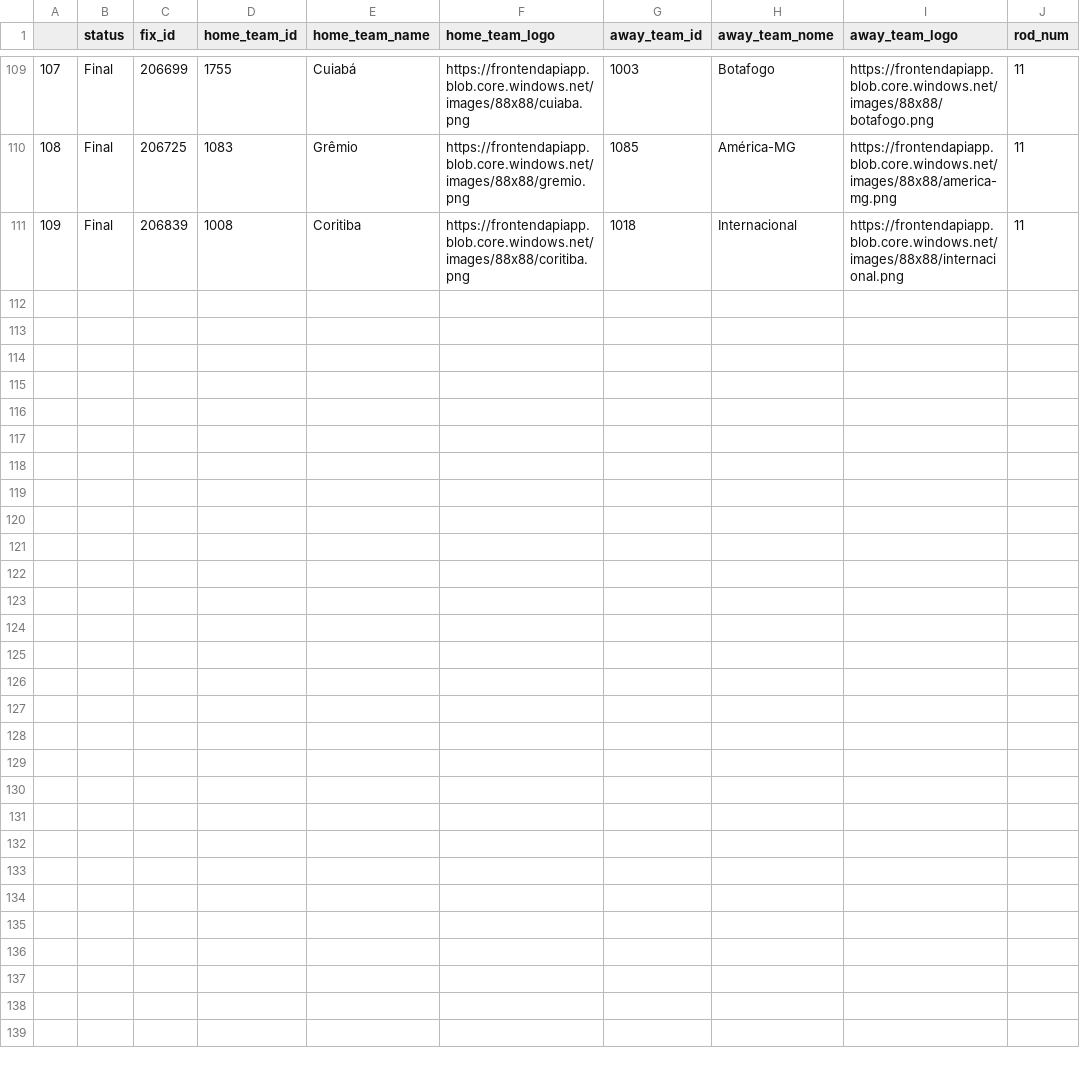
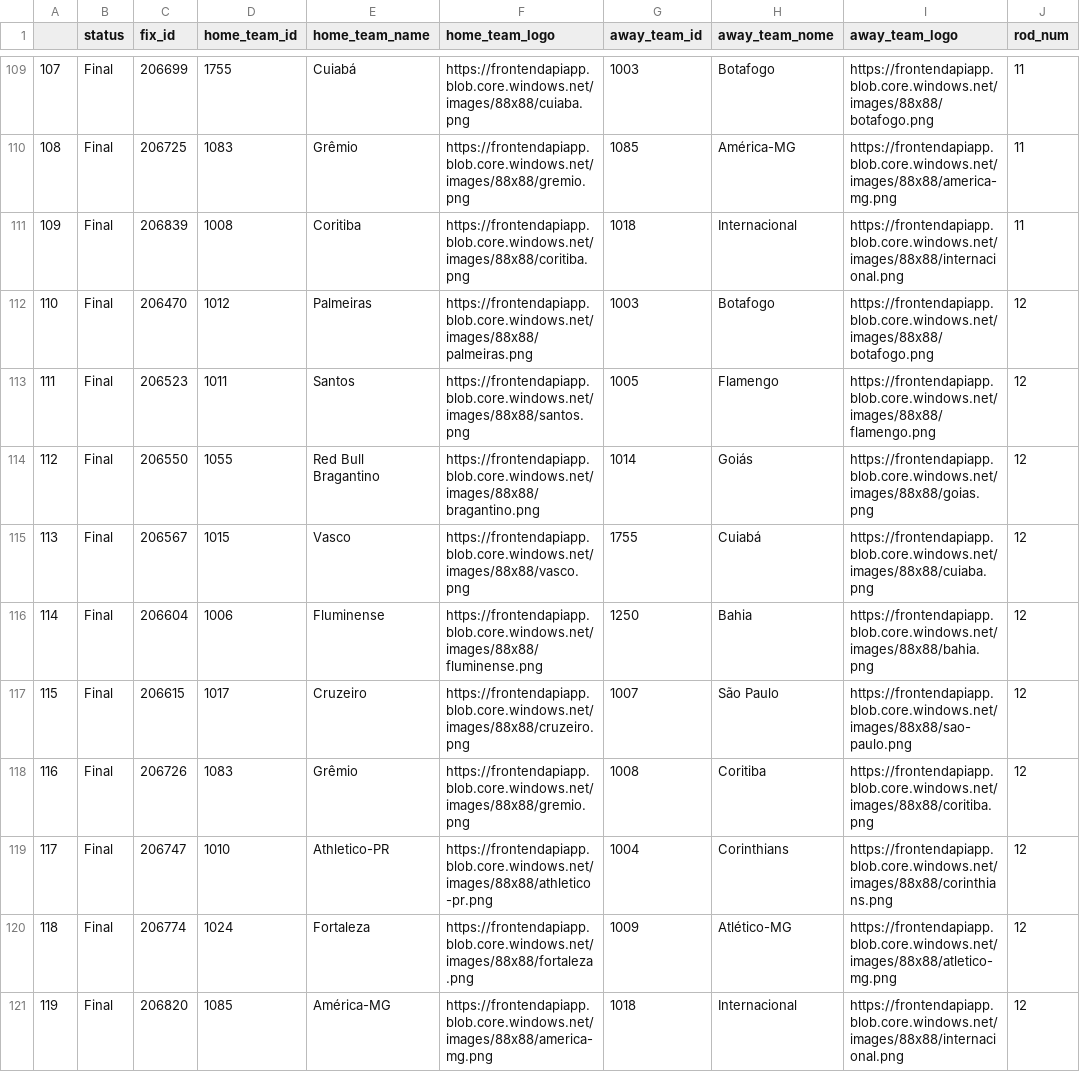
Before and after one commit to MrPatinhas/cartologia_webapp, a CSV file: base_partidas_brasileiro_2023_.csv, drawn as a sheet; only a part is shown, gaps mark what is left out; the diff names each change by its address in the sheet, - before the commit and + after, or states it on an @@ line.

```diff
--- a/base_partidas_brasileiro_2023_.csv
+++ b/base_partidas_brasileiro_2023_.csv
+row 112: 110 | Final | 206470 | 1012 | Palmeiras | https://frontendapiapp.blob.core.windows.net/images/88x88/palmeiras.png | 1003 | Botafogo | https://frontendapiapp.blob.core.windows.net/images/88x88/botafogo.png | 12
+row 113: 111 | Final | 206523 | 1011 | Santos | https://frontendapiapp.blob.core.windows.net/images/88x88/santos.png | 1005 | Flamengo | https://frontendapiapp.blob.core.windows.net/images/88x88/flamengo.png | 12
+row 114: 112 | Final | 206550 | 1055 | Red Bull Bragantino | https://frontendapiapp.blob.core.windows.net/images/88x88/bragantino.png | 1014 | Goiás | https://frontendapiapp.blob.core.windows.net/images/88x88/goias.png | 12
+row 115: 113 | Final | 206567 | 1015 | Vasco | https://frontendapiapp.blob.core.windows.net/images/88x88/vasco.png | 1755 | Cuiabá | https://frontendapiapp.blob.core.windows.net/images/88x88/cuiaba.png | 12
+row 116: 114 | Final | 206604 | 1006 | Fluminense | https://frontendapiapp.blob.core.windows.net/images/88x88/fluminense.png | 1250 | Bahia | https://frontendapiapp.blob.core.windows.net/images/88x88/bahia.png | 12
+row 117: 115 | Final | 206615 | 1017 | Cruzeiro | https://frontendapiapp.blob.core.windows.net/images/88x88/cruzeiro.png | 1007 | São Paulo | https://frontendapiapp.blob.core.windows.net/images/88x88/sao-paulo.png | 12
+row 118: 116 | Final | 206726 | 1083 | Grêmio | https://frontendapiapp.blob.core.windows.net/images/88x88/gremio.png | 1008 | Coritiba | https://frontendapiapp.blob.core.windows.net/images/88x88/coritiba.png | 12
+row 119: 117 | Final | 206747 | 1010 | Athletico-PR | https://frontendapiapp.blob.core.windows.net/images/88x88/athletico-pr.png | 1004 | Corinthians | https://frontendapiapp.blob.core.windows.net/images/88x88/corinthians.png | 12
+row 120: 118 | Final | 206774 | 1024 | Fortaleza | https://frontendapiapp.blob.core.windows.net/images/88x88/fortaleza.png | 1009 | Atlético-MG | https://frontendapiapp.blob.core.windows.net/images/88x88/atletico-mg.png | 12
+row 121: 119 | Final | 206820 | 1085 | América-MG | https://frontendapiapp.blob.core.windows.net/images/88x88/america-mg.png | 1018 | Internacional | https://frontendapiapp.blob.core.windows.net/images/88x88/internacional.png | 12
```
Also changed, not shown: 11 other files.
